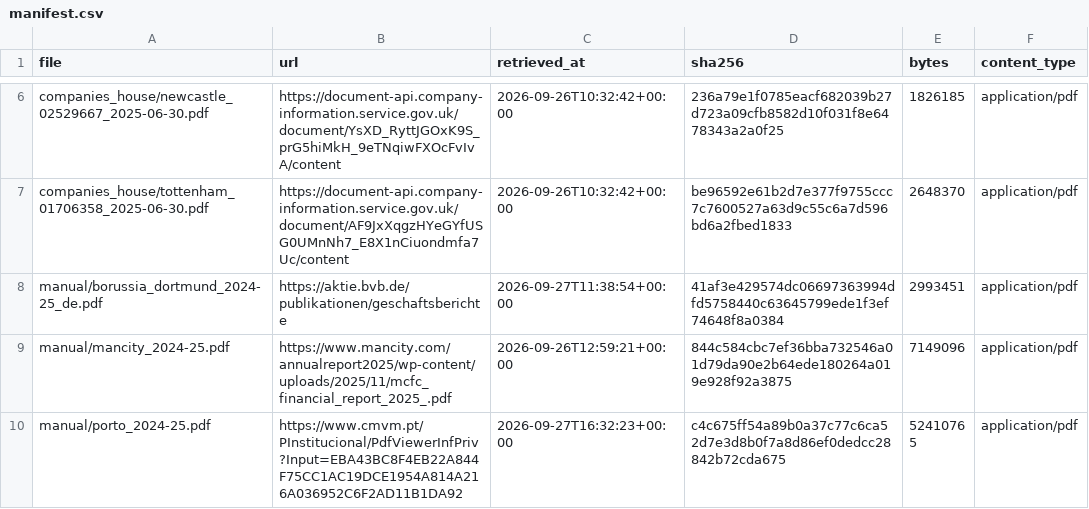
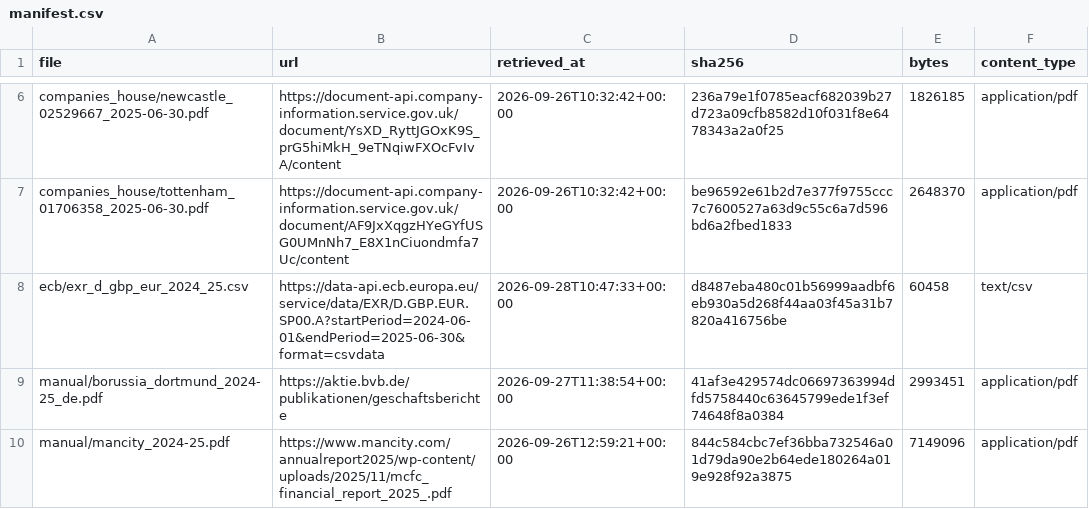
Before and after one commit to miguelangelcasasnovas-droid/pitch-to-balance-sheet, a CSV file: data/raw/manifest.csv, drawn as a sheet; only a part is shown, gaps mark what is left out; the shorter side is filled out with more unchanged rows.

```diff
--- a/data/raw/manifest.csv
+++ b/data/raw/manifest.csv
@@ -7,2 +7,3 @@ companies_house/newcastle_02529667_2025-06-30.pdf,https://document-api.company-i
 companies_house/tottenham_01706358_2025-06-30.pdf,https://document-api.company-information.service.gov.uk/document/AF9JxXqgzHYeGYfUSG0UMnNh7_E8X1nCiuondmfa7Uc/content,2026-09-26T10:32:42+00:00,be96592e61b2d7e377f9755ccc7c7600527a63d9c55c6a7d596bd6a2fbed1833,2648370,application/pdf
+ecb/exr_d_gbp_eur_2024_25.csv,https://data-api.ecb.europa.eu/service/data/EXR/D.GBP.EUR.SP00.A?startPeriod=2024-06-01&endPeriod=2025-06-30&format=csvdata,2026-09-28T10:47:33+00:00,d8487eba480c01b56999aadbf6eb930a5d268f44aa03f45a31b7820a416756be,60458,text/csv
 manual/borussia_dortmund_2024-25_de.pdf,https://aktie.bvb.de/publikationen/geschaftsberichte,2026-09-27T11:38:54+00:00,41af3e429574dc06697363994dfd5758440c63645799ede1f3ef74648f8a0384,2993451,application/pdf
```
Also changed, not shown: 37 other files.
